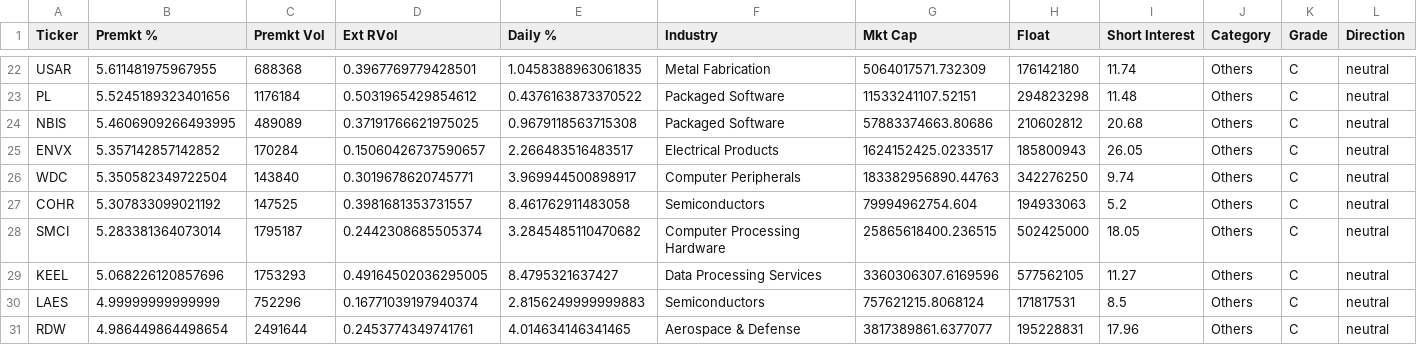
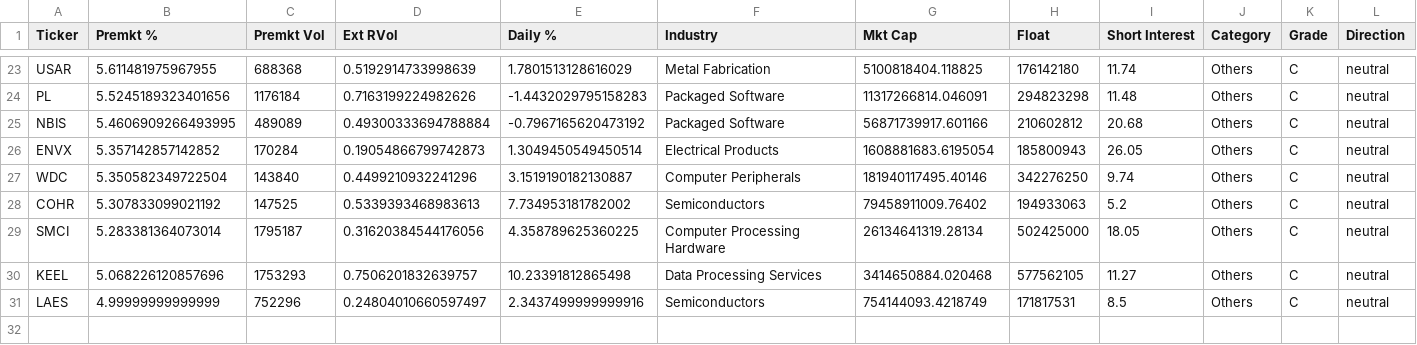
Before and after one commit to noam73nc/Catalyst-Screener, a CSV file: results/latest_scan.csv, drawn as a sheet; only a part is shown, gaps mark what is left out; removed rows and columns are numbered as before the commit, all else as after; rows hold the shown columns only; the diff covers the shown part only; the diff names each change by its address in the sheet, - before the commit and + after, or states it on an @@ line.

```diff
--- a/results/latest_scan.csv
+++ b/results/latest_scan.csv
-D23 (Ext RVol): 0.3967769779428501
+D23 (Ext RVol): 0.5192914733998639
-E23 (Daily %): 1.0458388963061835
+E23 (Daily %): 1.7801513128616029
-G23 (Mkt Cap): 5064017571.732309
+G23 (Mkt Cap): 5100818404.118825
-D24 (Ext RVol): 0.5031965429854612
+D24 (Ext RVol): 0.7163199224982626
-E24 (Daily %): 0.4376163873370522
+E24 (Daily %): -1.4432029795158283
-G24 (Mkt Cap): 11533241107.52151
+G24 (Mkt Cap): 11317266814.046091
-D25 (Ext RVol): 0.37191766621975025
+D25 (Ext RVol): 0.49300333694788884
-E25 (Daily %): 0.9679118563715308
+E25 (Daily %): -0.7967165620473192
-G25 (Mkt Cap): 57883374663.80686
+G25 (Mkt Cap): 56871739917.601166
-D26 (Ext RVol): 0.15060426737590657
+D26 (Ext RVol): 0.19054866799742873
-E26 (Daily %): 2.266483516483517
+E26 (Daily %): 1.3049450549450514
-G26 (Mkt Cap): 1624152425.0233517
+G26 (Mkt Cap): 1608881683.6195054
-D27 (Ext RVol): 0.3019678620745771
+D27 (Ext RVol): 0.4499210932241296
-E27 (Daily %): 3.969944500898917
+E27 (Daily %): 3.1519190182130887
-G27 (Mkt Cap): 183382956890.44763
+G27 (Mkt Cap): 181940117495.40146
-D28 (Ext RVol): 0.3981681353731557
+D28 (Ext RVol): 0.5339393468983613
-E28 (Daily %): 8.461762911483058
+E28 (Daily %): 7.734953181782002
-G28 (Mkt Cap): 79994962754.604
+G28 (Mkt Cap): 79458911009.76402
-D29 (Ext RVol): 0.2442308685505374
+D29 (Ext RVol): 0.31620384544176056
-E29 (Daily %): 3.2845485110470682
+E29 (Daily %): 4.358789625360225
-G29 (Mkt Cap): 25865618400.236515
+G29 (Mkt Cap): 26134641319.28134
-D30 (Ext RVol): 0.49164502036295005
+D30 (Ext RVol): 0.7506201832639757
-E30 (Daily %): 8.4795321637427
+E30 (Daily %): 10.23391812865498
-G30 (Mkt Cap): 3360306307.6169596
+G30 (Mkt Cap): 3414650884.020468
-D31 (Ext RVol): 0.16771039197940374
+D31 (Ext RVol): 0.24804010660597497
-E31 (Daily %): 2.8156249999999883
+E31 (Daily %): 2.3437499999999916
-G31 (Mkt Cap): 757621215.8068124
+G31 (Mkt Cap): 754144093.4218749
-row 31: RDW | 4.986449864498654 | 2491644 | 0.2453774349741761 | 4.014634146341465 | Aerospace & Defense | 3817389861.6377077 | 195228831 | 17.96 | Others | C | neutral
```
Also changed, not shown: 1 added row and 60 edited cells elsewhere in this file.
